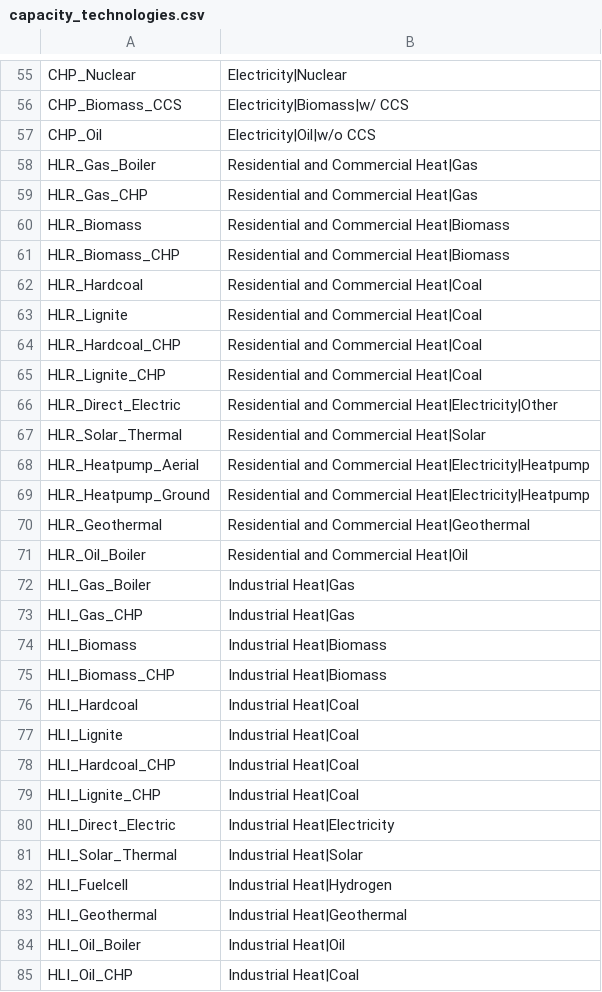
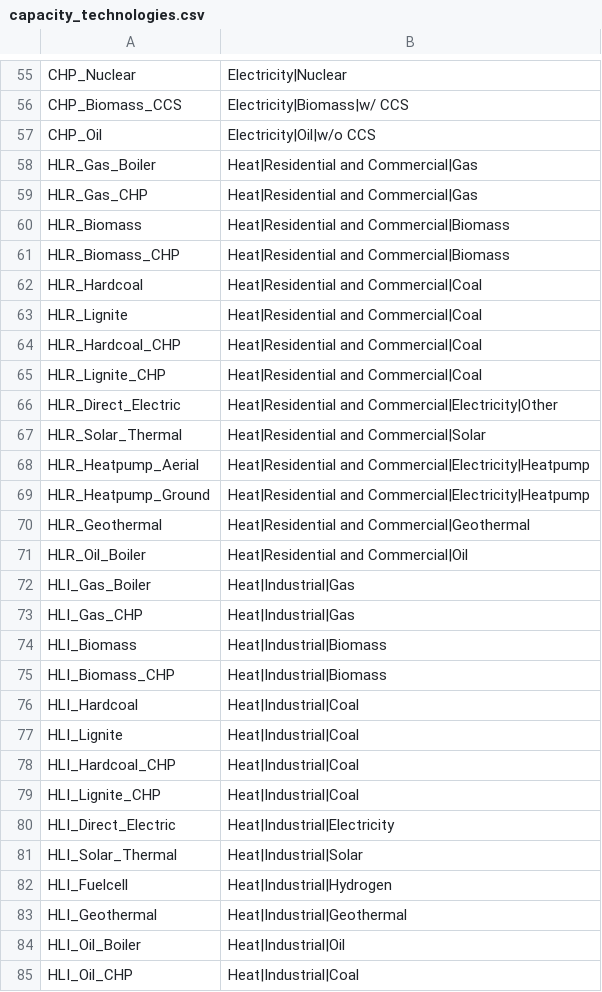
Before and after one commit to openENTRANCE/linkages, a CSV file: GENeSYS-MOD/scripts/genesysmod_to_iamc/mappings/capacity_technologies.csv, drawn as a sheet; only a part is shown, gaps mark what is left out; the diff covers the shown part only.

```diff
--- a/GENeSYS-MOD/scripts/genesysmod_to_iamc/mappings/capacity_technologies.csv
+++ b/GENeSYS-MOD/scripts/genesysmod_to_iamc/mappings/capacity_technologies.csv
@@ -57,29 +57,29 @@ CHP_Biomass_CCS,Electricity|Biomass|w/ CCS
 CHP_Oil,Electricity|Oil|w/o CCS
-HLR_Gas_Boiler,Residential and Commercial Heat|Gas
-HLR_Gas_CHP,Residential and Commercial Heat|Gas
-HLR_Biomass,Residential and Commercial Heat|Biomass
-HLR_Biomass_CHP,Residential and Commercial Heat|Biomass
-HLR_Hardcoal,Residential and Commercial Heat|Coal
-HLR_Lignite,Residential and Commercial Heat|Coal
-HLR_Hardcoal_CHP,Residential and Commercial Heat|Coal
-HLR_Lignite_CHP,Residential and Commercial Heat|Coal
-HLR_Direct_Electric,Residential and Commercial Heat|Electricity|Other
-HLR_Solar_Thermal,Residential and Commercial Heat|Solar
-HLR_Heatpump_Aerial,Residential and Commercial Heat|Electricity|Heatpump
-HLR_Heatpump_Ground,Residential and Commercial Heat|Electricity|Heatpump
-HLR_Geothermal,Residential and Commercial Heat|Geothermal
-HLR_Oil_Boiler,Residential and Commercial Heat|Oil
-HLI_Gas_Boiler,Industrial Heat|Gas
-HLI_Gas_CHP,Industrial Heat|Gas
-HLI_Biomass,Industrial Heat|Biomass
-HLI_Biomass_CHP,Industrial Heat|Biomass
-HLI_Hardcoal,Industrial Heat|Coal
-HLI_Lignite,Industrial Heat|Coal
-HLI_Hardcoal_CHP,Industrial Heat|Coal
-HLI_Lignite_CHP,Industrial Heat|Coal
-HLI_Direct_Electric,Industrial Heat|Electricity
-HLI_Solar_Thermal,Industrial Heat|Solar
-HLI_Fuelcell,Industrial Heat|Hydrogen
-HLI_Geothermal,Industrial Heat|Geothermal
-HLI_Oil_Boiler,Industrial Heat|Oil
-HLI_Oil_CHP,Industrial Heat|Coal
+HLR_Gas_Boiler,Heat|Residential and Commercial|Gas
+HLR_Gas_CHP,Heat|Residential and Commercial|Gas
+HLR_Biomass,Heat|Residential and Commercial|Biomass
+HLR_Biomass_CHP,Heat|Residential and Commercial|Biomass
+HLR_Hardcoal,Heat|Residential and Commercial|Coal
+HLR_Lignite,Heat|Residential and Commercial|Coal
+HLR_Hardcoal_CHP,Heat|Residential and Commercial|Coal
+HLR_Lignite_CHP,Heat|Residential and Commercial|Coal
+HLR_Direct_Electric,Heat|Residential and Commercial|Electricity|Other
+HLR_Solar_Thermal,Heat|Residential and Commercial|Solar
+HLR_Heatpump_Aerial,Heat|Residential and Commercial|Electricity|Heatpump
+HLR_Heatpump_Ground,Heat|Residential and Commercial|Electricity|Heatpump
+HLR_Geothermal,Heat|Residential and Commercial|Geothermal
+HLR_Oil_Boiler,Heat|Residential and Commercial|Oil
+HLI_Gas_Boiler,Heat|Industrial|Gas
+HLI_Gas_CHP,Heat|Industrial|Gas
+HLI_Biomass,Heat|Industrial|Biomass
+HLI_Biomass_CHP,Heat|Industrial|Biomass
+HLI_Hardcoal,Heat|Industrial|Coal
+HLI_Lignite,Heat|Industrial|Coal
+HLI_Hardcoal_CHP,Heat|Industrial|Coal
+HLI_Lignite_CHP,Heat|Industrial|Coal
+HLI_Direct_Electric,Heat|Industrial|Electricity
+HLI_Solar_Thermal,Heat|Industrial|Solar
+HLI_Fuelcell,Heat|Industrial|Hydrogen
+HLI_Geothermal,Heat|Industrial|Geothermal
+HLI_Oil_Boiler,Heat|Industrial|Oil
+HLI_Oil_CHP,Heat|Industrial|Coal
```
Also changed, not shown: 23 edited cells elsewhere in this file, GENeSYS-MOD/scripts/genesysmod_to_iamc/mappings/capacity_transport_technologies.csv, GENeSYS-MOD/scripts/genesysmod_to_iamc/mappings/storages.csv, 4 other files.
